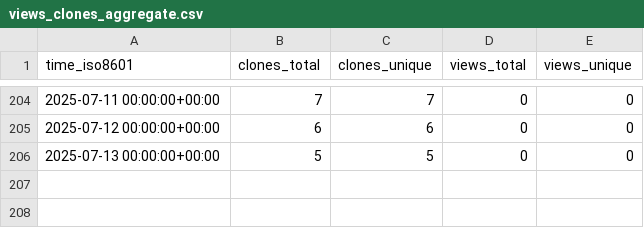
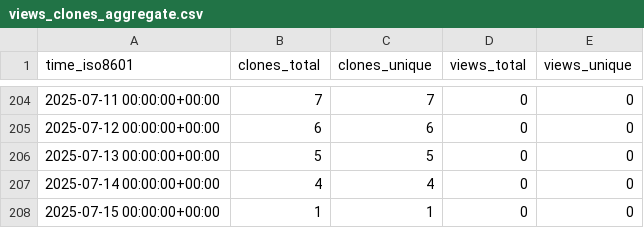
Before and after one commit to cubicleguy/ess_co-master, a CSV file: cubicleguy/ess_co-master/ghrs-data/views_clones_aggregate.csv, drawn as a sheet; only a part is shown, gaps mark what is left out.

```diff
--- a/cubicleguy/ess_co-master/ghrs-data/views_clones_aggregate.csv
+++ b/cubicleguy/ess_co-master/ghrs-data/views_clones_aggregate.csv
@@ -206 +206,3 @@ time_iso8601,clones_total,clones_unique,views_total,views_unique
 2025-07-13 00:00:00+00:00,5,5,0,0
+2025-07-14 00:00:00+00:00,4,4,0,0
+2025-07-15 00:00:00+00:00,1,1,0,0
```
Also changed, not shown: 1 other file.
